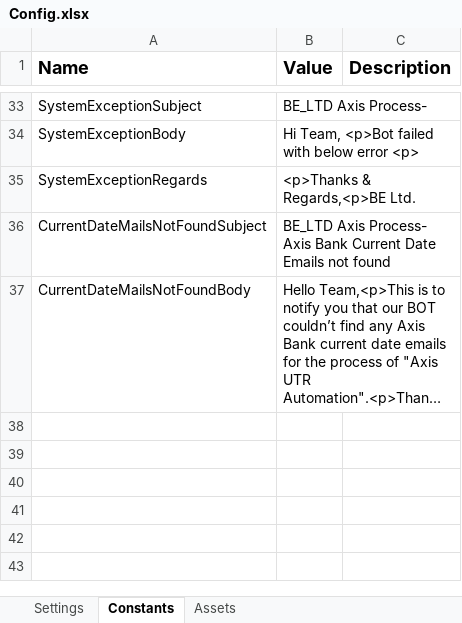
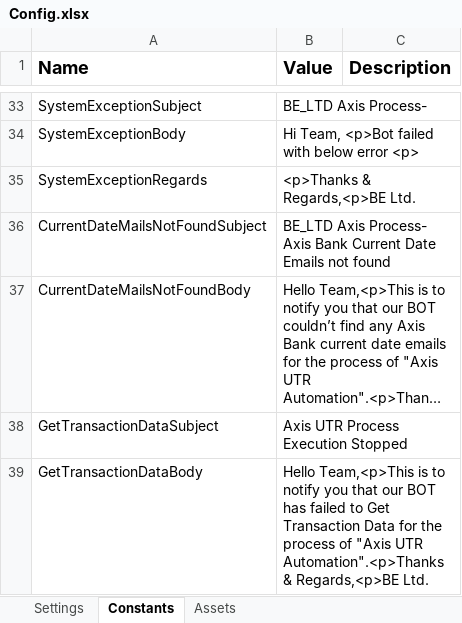
Before and after one commit to rbhattad31/biologicale, an Excel workbook: BE_LTD_Axis_UTR/Data/Config.xlsx, sheet Constants, drawn as a sheet; only a part is shown, gaps mark what is left out; long unchanged cells end in …; values as stored, in another font and other column widths than the file's, no borders; the diff names each change by its address in the sheet, - before the commit and + after, or states it on an @@ line.

```diff
--- a/BE_LTD_Axis_UTR/Data/Config.xlsx (sheet Constants)
+++ b/BE_LTD_Axis_UTR/Data/Config.xlsx (sheet Constants)
+row 38: GetTransactionDataSubject | Axis UTR Process Execution Stopped
+row 39: GetTransactionDataBody | Hello Team,<p>This is to notify you that our BOT has failed to Get Transaction Data for the process of "Axis UTR Automation".<p>Thanks & Regards,<p>BE Ltd.
```
Also changed, not shown: sheet Settings, 8 other files.
